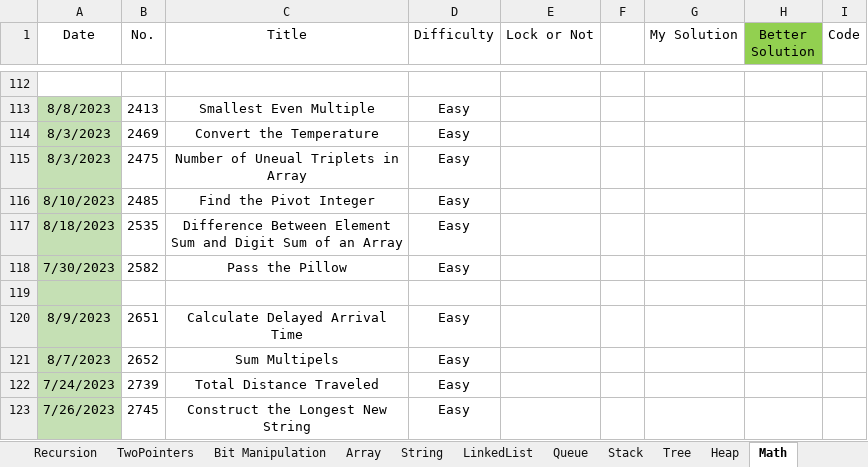
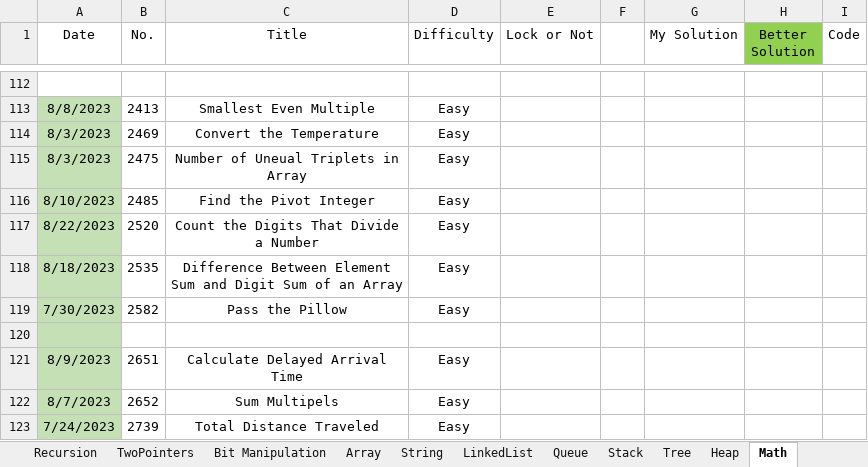
Before and after one commit to wenzhejiao/LeetCode, an Excel workbook: LeetCode.xlsx, sheet Math, drawn as a sheet; only a part is shown, gaps mark what is left out; the shorter side is filled out with more unchanged rows; values as stored, in another font and other column widths than the file's, no borders; conditional formats not drawn; the diff names each change by its address in the sheet, - before the commit and + after, or states it on an @@ line.

Commit message:
Solved problem 2520 Category: Math Difficulty: Easy

```diff
--- a/LeetCode.xlsx (sheet Math)
+++ b/LeetCode.xlsx (sheet Math)
+row 117: 8/22/2023 | 2520 | Count the Digits That Divide a Number | Easy
```
Also changed, not shown: 1 other file.
